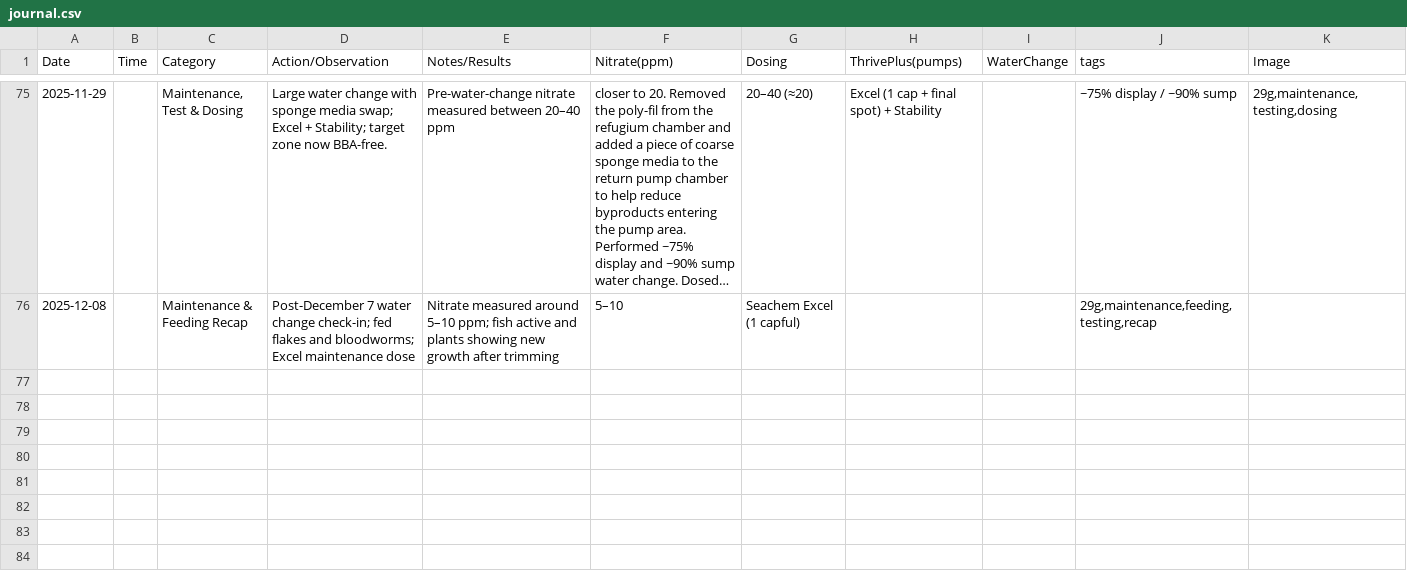
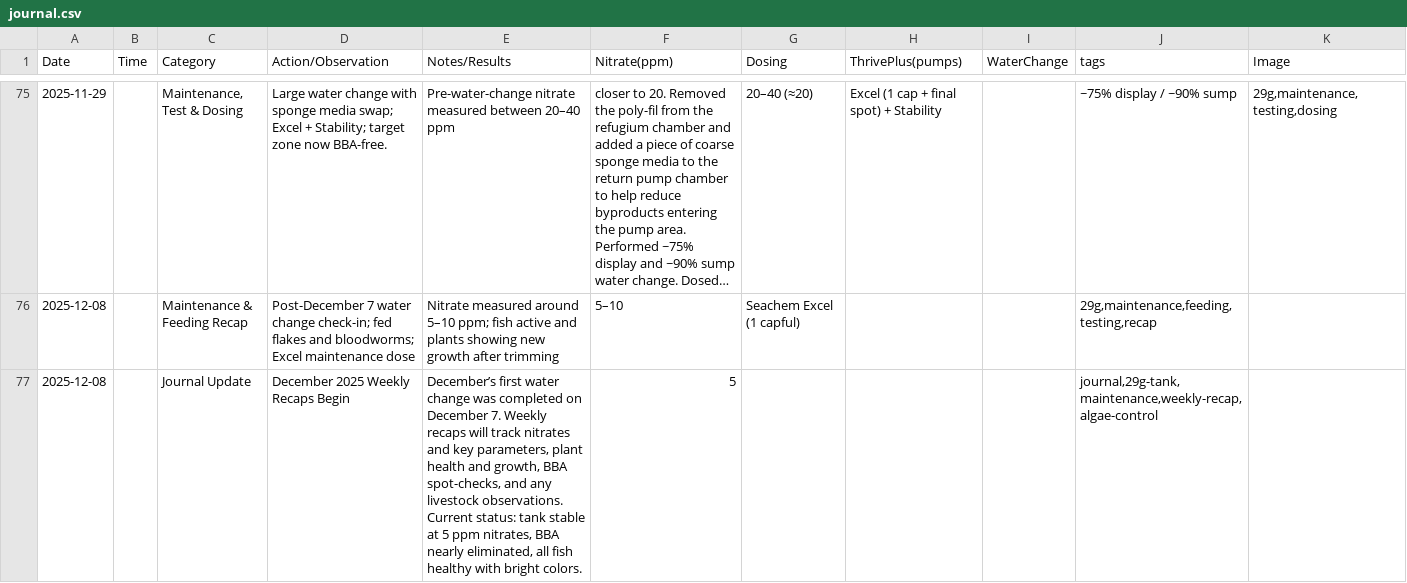
Before and after one commit to cxchajon/website-fish-keeper, a CSV file: data/journal.csv, drawn as a sheet; only a part is shown, gaps mark what is left out; long unchanged cells end in …; the diff names each change by its address in the sheet, - before the commit and + after, or states it on an @@ line.

Commit message:
Add 2025-12-08 Journal entry and December recap updates

```diff
--- a/data/journal.csv
+++ b/data/journal.csv
+row 77: 2025-12-08 |  | Journal Update | December 2025 Weekly Recaps Begin | December’s first water change was completed on December 7. Weekly recaps will track nitrates and key parameters, plant health and growth, BBA spot-checks, and any livestock observations. Current status: tank stable at 5 ppm nitrates, BBA nearly eliminated, all fish healthy with bright colors. | 5 |  |  |  | journal,29g-tank,maintenance,weekly-recap,algae-control
```
Also changed, not shown: 2 other files.
